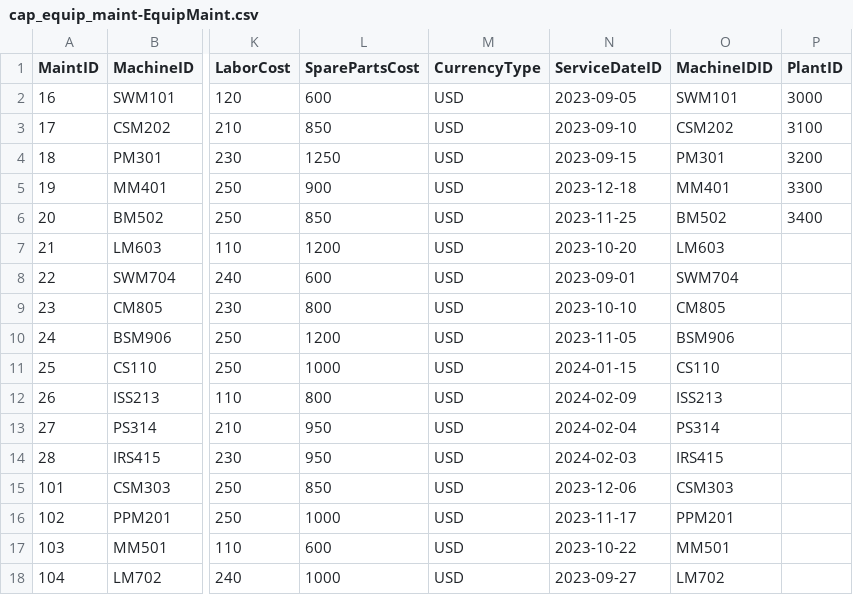
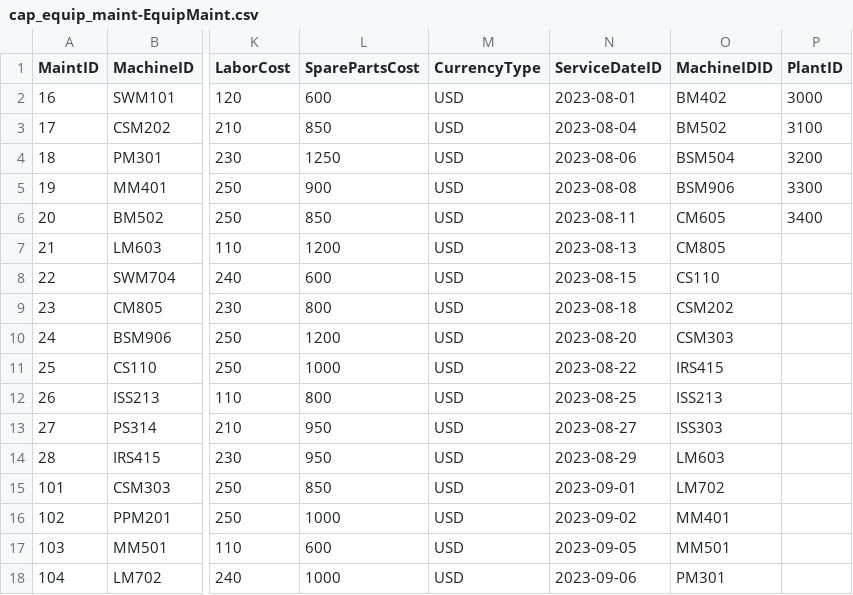
Before and after one commit to gupthagvm2001/cap_equip_maint, a CSV file: db/data/cap_equip_maint-EquipMaint.csv, drawn as a sheet; only a part is shown, gaps mark what is left out; the diff covers the shown part only; the diff names each change by its address in the sheet, - before the commit and + after, or states it on an @@ line.

Commit message:
Version 2.02 #Sorted Data

```diff
--- a/db/data/cap_equip_maint-EquipMaint.csv
+++ b/db/data/cap_equip_maint-EquipMaint.csv
-N2 (ServiceDateID): 2023-09-05
+N2 (ServiceDateID): 2023-08-01
-O2 (MachineIDID): SWM101
+O2 (MachineIDID): BM402
-N3 (ServiceDateID): 2023-09-10
+N3 (ServiceDateID): 2023-08-04
-O3 (MachineIDID): CSM202
+O3 (MachineIDID): BM502
-N4 (ServiceDateID): 2023-09-15
+N4 (ServiceDateID): 2023-08-06
-O4 (MachineIDID): PM301
+O4 (MachineIDID): BSM504
-N5 (ServiceDateID): 2023-12-18
+N5 (ServiceDateID): 2023-08-08
-O5 (MachineIDID): MM401
+O5 (MachineIDID): BSM906
-N6 (ServiceDateID): 2023-11-25
+N6 (ServiceDateID): 2023-08-11
-O6 (MachineIDID): BM502
+O6 (MachineIDID): CM605
-N7 (ServiceDateID): 2023-10-20
+N7 (ServiceDateID): 2023-08-13
-O7 (MachineIDID): LM603
+O7 (MachineIDID): CM805
-N8 (ServiceDateID): 2023-09-01
+N8 (ServiceDateID): 2023-08-15
-O8 (MachineIDID): SWM704
+O8 (MachineIDID): CS110
-N9 (ServiceDateID): 2023-10-10
+N9 (ServiceDateID): 2023-08-18
-O9 (MachineIDID): CM805
+O9 (MachineIDID): CSM202
-N10 (ServiceDateID): 2023-11-05
+N10 (ServiceDateID): 2023-08-20
-O10 (MachineIDID): BSM906
+O10 (MachineIDID): CSM303
-N11 (ServiceDateID): 2024-01-15
+N11 (ServiceDateID): 2023-08-22
-O11 (MachineIDID): CS110
+O11 (MachineIDID): IRS415
-N12 (ServiceDateID): 2024-02-09
+N12 (ServiceDateID): 2023-08-25
-N13 (ServiceDateID): 2024-02-04
+N13 (ServiceDateID): 2023-08-27
-O13 (MachineIDID): PS314
+O13 (MachineIDID): ISS303
-N14 (ServiceDateID): 2024-02-03
+N14 (ServiceDateID): 2023-08-29
-O14 (MachineIDID): IRS415
+O14 (MachineIDID): LM603
-N15 (ServiceDateID): 2023-12-06
+N15 (ServiceDateID): 2023-09-01
-O15 (MachineIDID): CSM303
+O15 (MachineIDID): LM702
-N16 (ServiceDateID): 2023-11-17
+N16 (ServiceDateID): 2023-09-02
-O16 (MachineIDID): PPM201
+O16 (MachineIDID): MM401
-N17 (ServiceDateID): 2023-10-22
+N17 (ServiceDateID): 2023-09-05
-N18 (ServiceDateID): 2023-09-27
+N18 (ServiceDateID): 2023-09-06
-O18 (MachineIDID): LM702
+O18 (MachineIDID): PM301
```
Also changed, not shown: 146 edited cells elsewhere in this file, 1 other file.
